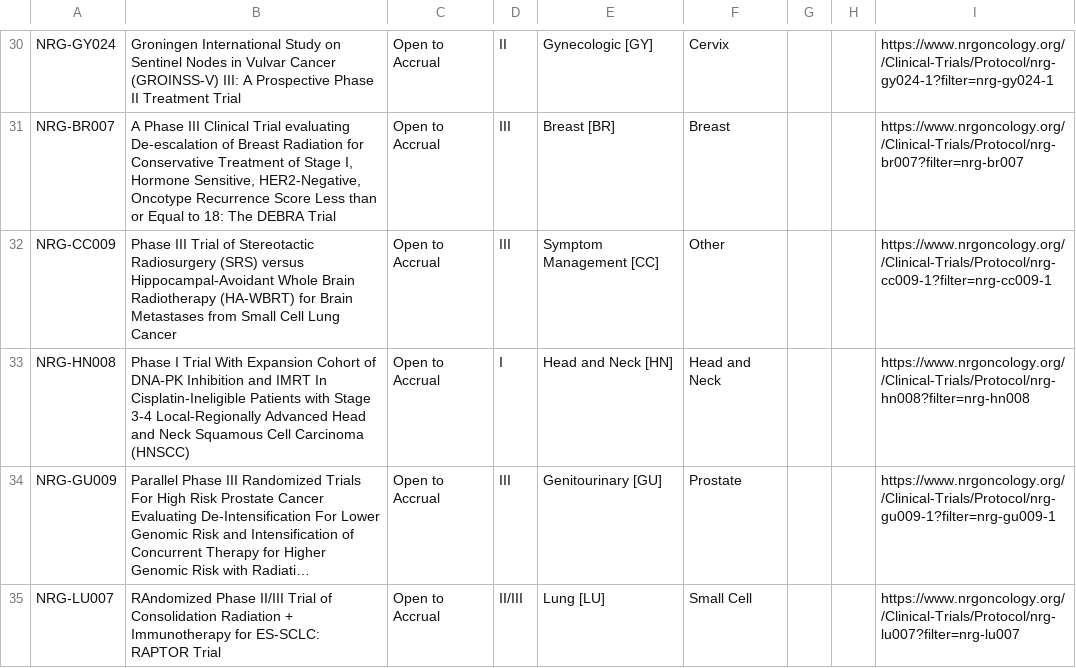
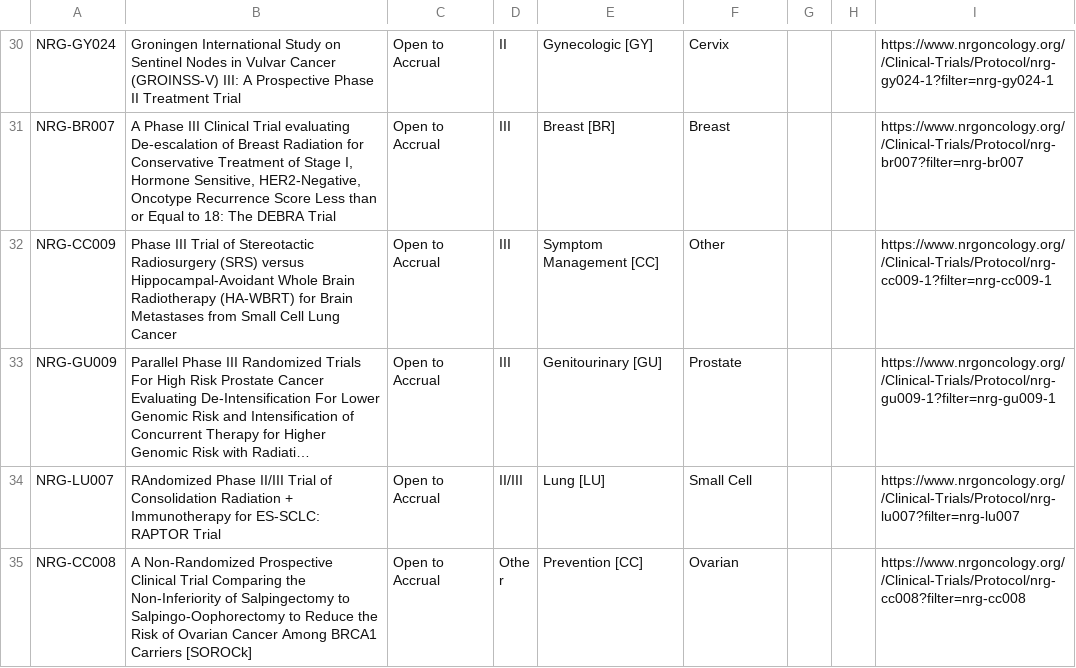
Before and after one commit to bbennett80/nrg_oncology, a CSV file: NRG_open_trials.csv, drawn as a sheet; only a part is shown, gaps mark what is left out; the shorter side is filled out with more unchanged rows; long unchanged cells end in …; the diff names each change by its address in the sheet, - before the commit and + after, or states it on an @@ line.

```diff
--- a/NRG_open_trials.csv
+++ b/NRG_open_trials.csv
-row 33: NRG-HN008 | Phase I Trial With Expansion Cohort of DNA-PK Inhibition and IMRT In Cisplatin-Ineligible Patients with Stage 3-4 Local-Regionally Advanced Head and Neck Squamous Cell Carcinoma (HNSCC) | Open to Accrual | I | Head and Neck [HN] | Head and Neck |  |  | https://www.nrgoncology.org//Clinical-Trials/Protocol/nrg-hn008?filter=nrg-hn008
```
Also changed, not shown: 1 other file.
